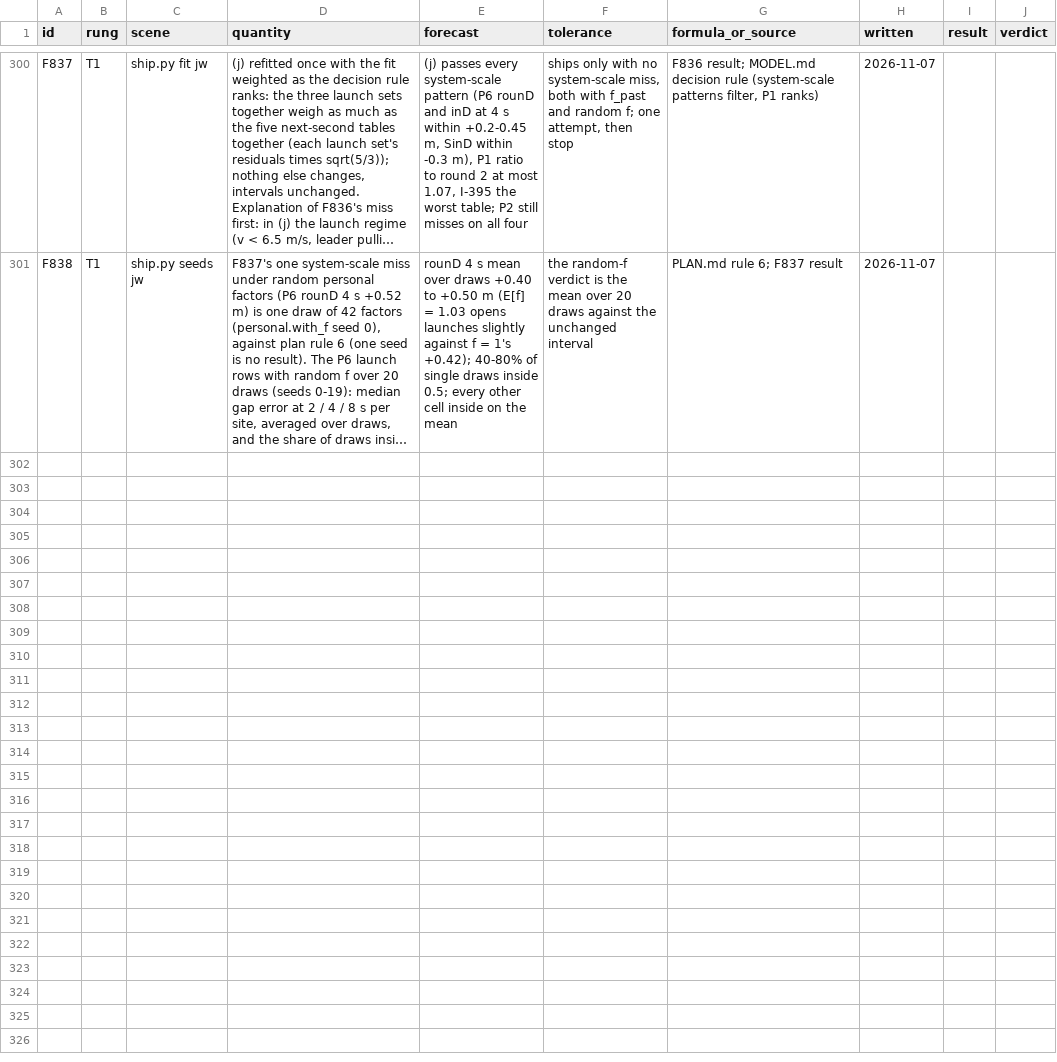
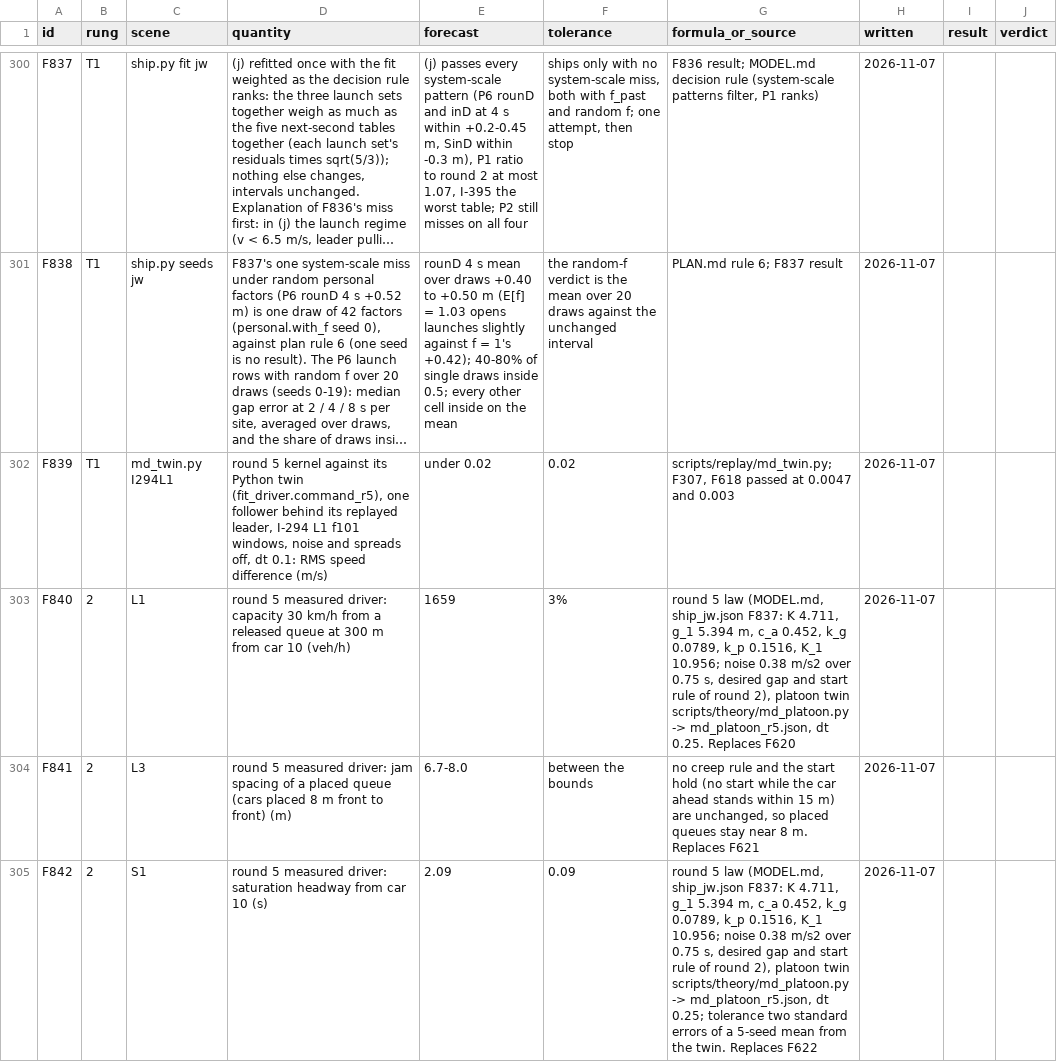
Before and after one commit to ErikFrankling/cars, a CSV file: research/truth/foundations/forecasts.csv, drawn as a sheet; only a part is shown, gaps mark what is left out; long unchanged cells end in …; the diff covers the shown part only; the diff names each change by its address in the sheet, - before the commit and + after, or states it on an @@ line.

Commit message:
Round 5 law (j) in the kernel behind --tune measured=1; twin and platoon scripts on it; T0 forecasts F839-F853 from its equations

```diff
--- a/research/truth/foundations/forecasts.csv
+++ b/research/truth/foundations/forecasts.csv
+row 302: F839 | T1 | md_twin.py I294L1 | round 5 kernel against its Python twin (fit_driver.command_r5), one follower behind its replayed leader, I-294 L1 f101 windows, noise and spreads off, dt 0.1: RMS speed difference (m/s) | under 0.02 | 0.02 | scripts/replay/md_twin.py; F307, F618 passed at 0.0047 and 0.003 | 2026-11-07
+row 303: F840 | 2 | L1 | round 5 measured driver: capacity 30 km/h from a released queue at 300 m from car 10 (veh/h) | 1659 | 3% | round 5 law (MODEL.md, ship_jw.json F837: K 4.711, g_1 5.394 m, c_a 0.452, k_g 0.0789, k_p 0.1516, K_1 10.956; noise 0.38 m/s2 over 0.75 s, desired gap and start rule of round 2), platoon twin scripts/theory/md_platoon.py -> md_platoon_r5.json, dt 0.25. Replaces F620 | 2026-11-07
+row 304: F841 | 2 | L3 | round 5 measured driver: jam spacing of a placed queue (cars placed 8 m front to front) (m) | 6.7-8.0 | between the bounds | no creep rule and the start hold (no start while the car ahead stands within 15 m) are unchanged, so placed queues stay near 8 m. Replaces F621 | 2026-11-07
+row 305: F842 | 2 | S1 | round 5 measured driver: saturation headway from car 10 (s) | 2.09 | 0.09 | round 5 law (MODEL.md, ship_jw.json F837: K 4.711, g_1 5.394 m, c_a 0.452, k_g 0.0789, k_p 0.1516, K_1 10.956; noise 0.38 m/s2 over 0.75 s, desired gap and start rule of round 2), platoon twin scripts/theory/md_platoon.py -> md_platoon_r5.json, dt 0.25; tolerance two standard errors of a 5-seed mean from the twin. Replaces F622 | 2026-11-07
```
Also changed, not shown: 11 added rows elsewhere in this file, 8 other files.
